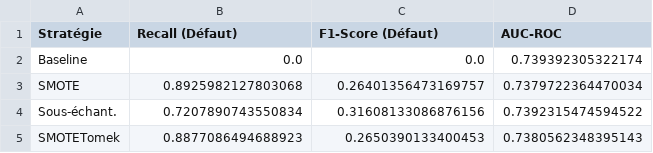
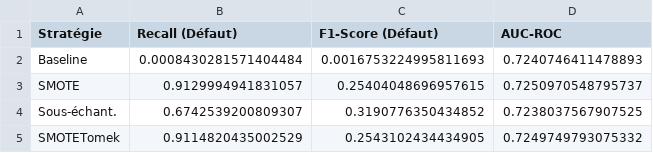
Before and after one commit to abdenour234/Prediction-of-Payment-Default-Using-Ensemble-Methods, a CSV file: Models/naive_bayes_comparison.csv, drawn as a sheet.

```diff
--- a/Models/naive_bayes_comparison.csv
+++ b/Models/naive_bayes_comparison.csv
@@ -1,5 +1,5 @@
 Stratégie,Recall (Défaut),F1-Score (Défaut),AUC-ROC
-Baseline,0.0,0.0,0.739392305322174
-SMOTE,0.8925982127803068,0.26401356473169757,0.7379722364470034
-Sous-échant.,0.7207890743550834,0.31608133086876156,0.7392315474594522
-SMOTETomek,0.8877086494688923,0.2650390133400453,0.7380562348395143
+Baseline,0.0008430281571404484,0.0016753224995811693,0.7240746411478893
+SMOTE,0.9129994941831057,0.25404048696957615,0.7250970548795737
+Sous-échant.,0.6742539200809307,0.3190776350434852,0.7238037567907525
+SMOTETomek,0.9114820435002529,0.2543102434434905,0.7249749793075332
```
Also changed, not shown: 16 other files.
